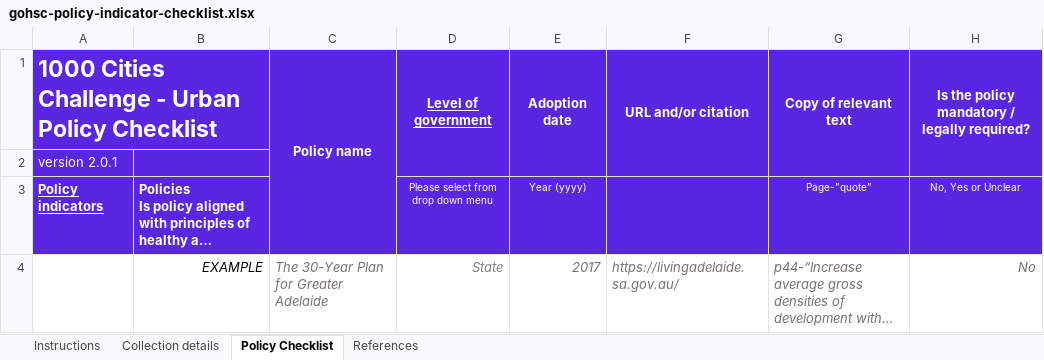
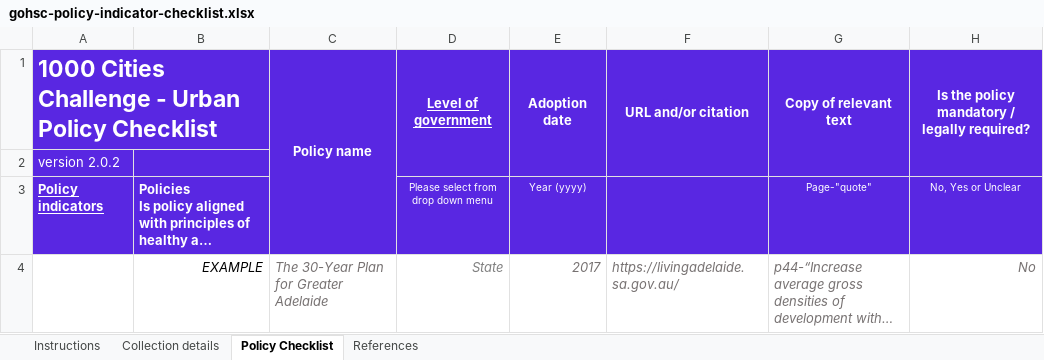
Before and after one commit to healthysustainablecities/global-indicators, an Excel workbook: process/data/policy_review/gohsc-policy-indicator-checklist.xlsx, sheet Policy Checklist, drawn as a sheet; only a part is shown; long unchanged cells end in …; values as stored, in another font and other column widths than the file's, no borders; conditional formats not drawn; the diff names each change by its address in the sheet, - before the commit and + after, or states it on an @@ line.

Commit message:
incremented policy checklist version number to 2.02

```diff
--- a/process/data/policy_review/gohsc-policy-indicator-checklist.xlsx (sheet Policy Checklist)
+++ b/process/data/policy_review/gohsc-policy-indicator-checklist.xlsx (sheet Policy Checklist)
-A2: version 2.0.1
+A2: version 2.0.2
```
